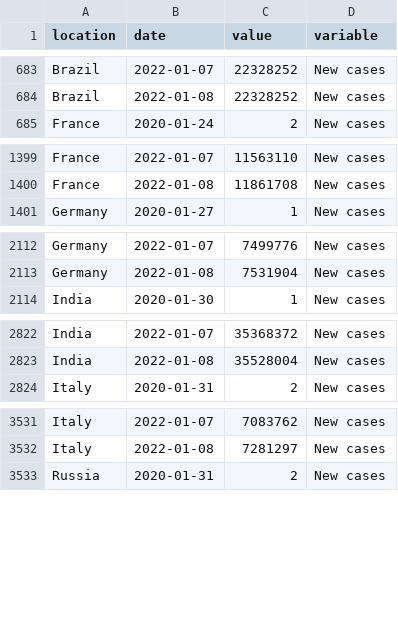
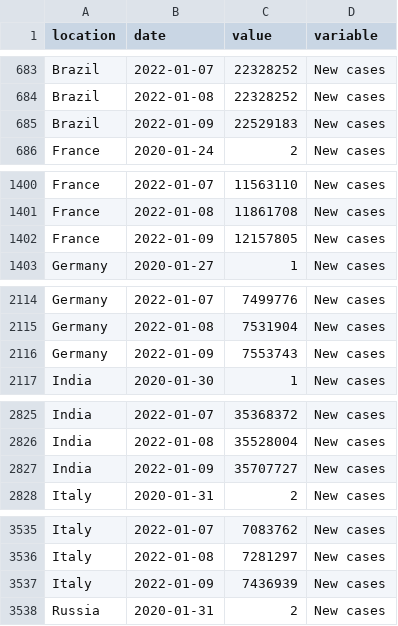
Before and after one commit to pixgarden/scrape-automation, a CSV file: trends.csv, drawn as a sheet; only a part is shown, gaps mark what is left out; the diff covers the shown part only.

```diff
--- a/trends.csv
+++ b/trends.csv
@@ -684,2 +684,3 @@ Brazil,2022-01-07,22328252,New cases
 Brazil,2022-01-08,22328252,New cases
+Brazil,2022-01-09,22529183,New cases
 France,2020-01-24,2,New cases
@@ -1400,2 +1401,3 @@ France,2022-01-07,11563110,New cases
 France,2022-01-08,11861708,New cases
+France,2022-01-09,12157805,New cases
 Germany,2020-01-27,1,New cases
@@ -2113,2 +2115,3 @@ Germany,2022-01-07,7499776,New cases
 Germany,2022-01-08,7531904,New cases
+Germany,2022-01-09,7553743,New cases
 India,2020-01-30,1,New cases
@@ -2823,2 +2826,3 @@ India,2022-01-07,35368372,New cases
 India,2022-01-08,35528004,New cases
+India,2022-01-09,35707727,New cases
 Italy,2020-01-31,2,New cases
@@ -3532,2 +3536,3 @@ Italy,2022-01-07,7083762,New cases
 Italy,2022-01-08,7281297,New cases
+Italy,2022-01-09,7436939,New cases
 Russia,2020-01-31,2,New cases
```
Also changed, not shown: 15 added rows elsewhere in this file, did_plot.csv, policy_stringency.csv, 9 other files.
